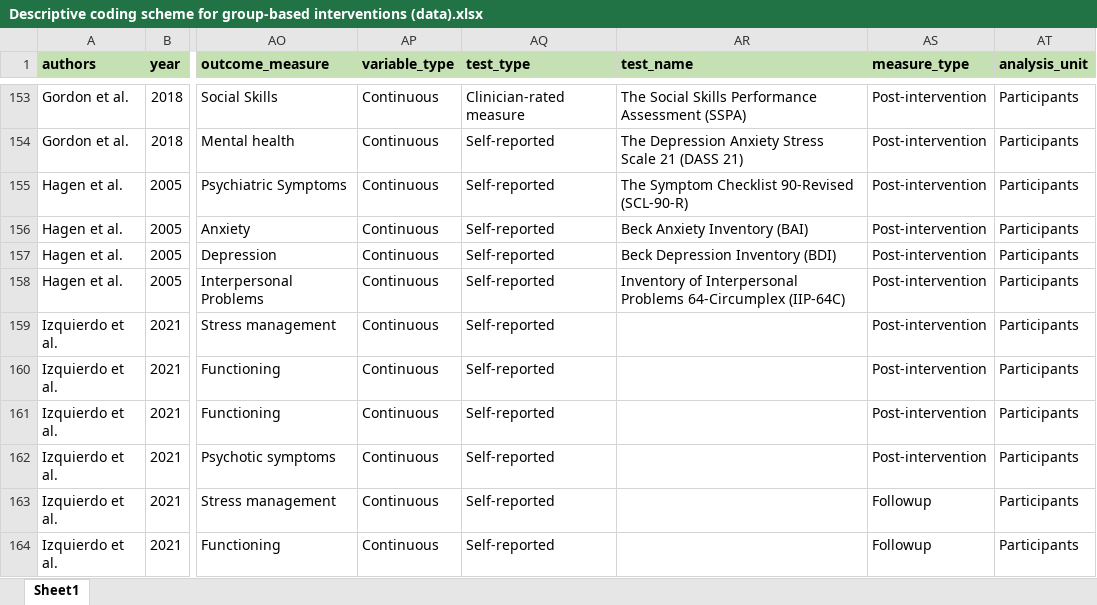
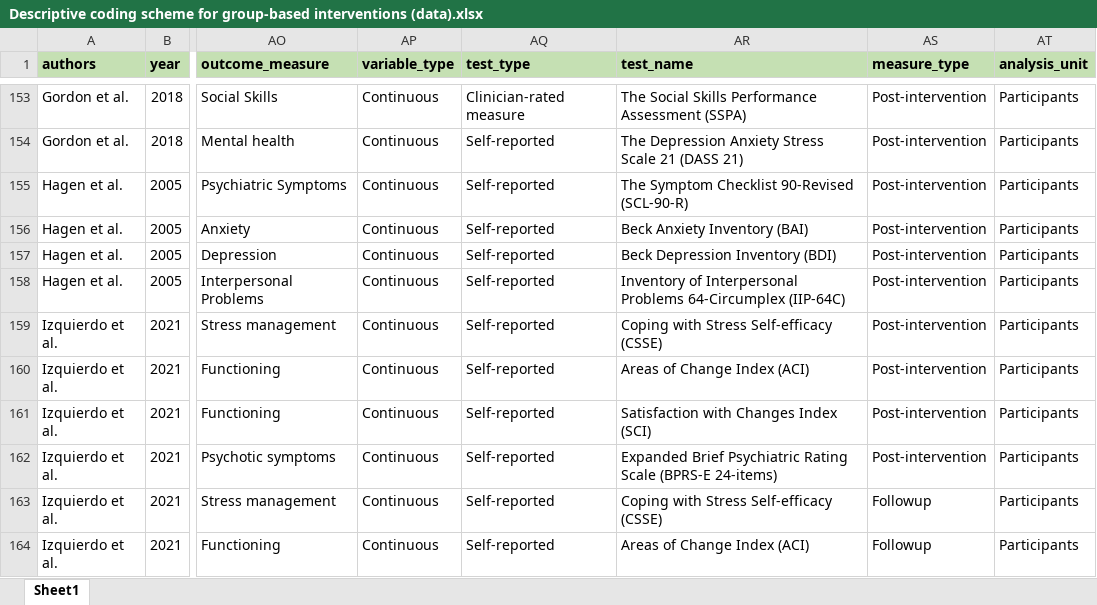
Before and after one commit to MikkelVembye/Group-based-interventions, an Excel workbook: ES calc/Descriptive coding scheme for group-based interventions (data).xlsx, sheet Sheet1, drawn as a sheet; only a part is shown, gaps mark what is left out; values as stored, in another font and other column widths than the file's, no borders; the diff covers the shown part only; the diff names each change by its address in the sheet, - before the commit and + after, or states it on an @@ line.

```diff
--- a/ES calc/Descriptive coding scheme for group-based interventions (data).xlsx (sheet Sheet1)
+++ b/ES calc/Descriptive coding scheme for group-based interventions (data).xlsx (sheet Sheet1)
-AR159 (test_name): (empty)
+AR159 (test_name): Coping with Stress Self-efficacy (CSSE)
-AR160 (test_name): (empty)
+AR160 (test_name): Areas of Change Index (ACI)
-AR161 (test_name): (empty)
+AR161 (test_name): Satisfaction with Changes Index (SCI)
-AR162 (test_name): (empty)
+AR162 (test_name): Expanded Brief Psychiatric Rating Scale (BPRS-E 24-items)
-AR163 (test_name): (empty)
+AR163 (test_name): Coping with Stress Self-efficacy (CSSE)
-AR164 (test_name): (empty)
+AR164 (test_name): Areas of Change Index (ACI)
```
Also changed, not shown: 4 added rows and 6 edited cells elsewhere in this sheet.
